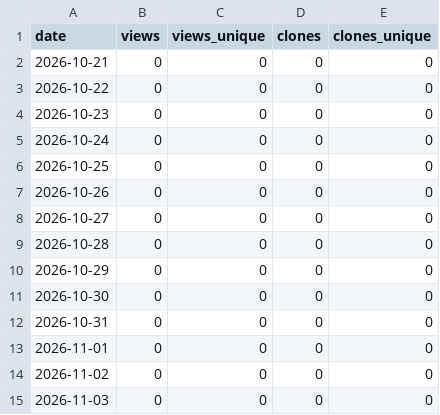
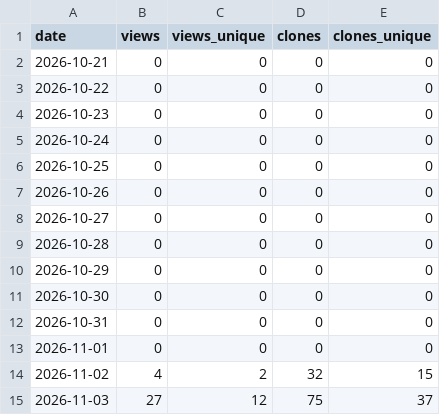
Before and after one commit to iihao/devcheck, a CSV file: metrics/traffic.csv, drawn as a sheet.

```diff
--- a/metrics/traffic.csv
+++ b/metrics/traffic.csv
@@ -13,3 +13,3 @@ date,views,views_unique,clones,clones_unique
 2026-11-01,0,0,0,0
-2026-11-02,0,0,0,0
-2026-11-03,0,0,0,0
+2026-11-02,4,2,32,15
+2026-11-03,27,12,75,37
```
Also changed, not shown: 1 other file.
